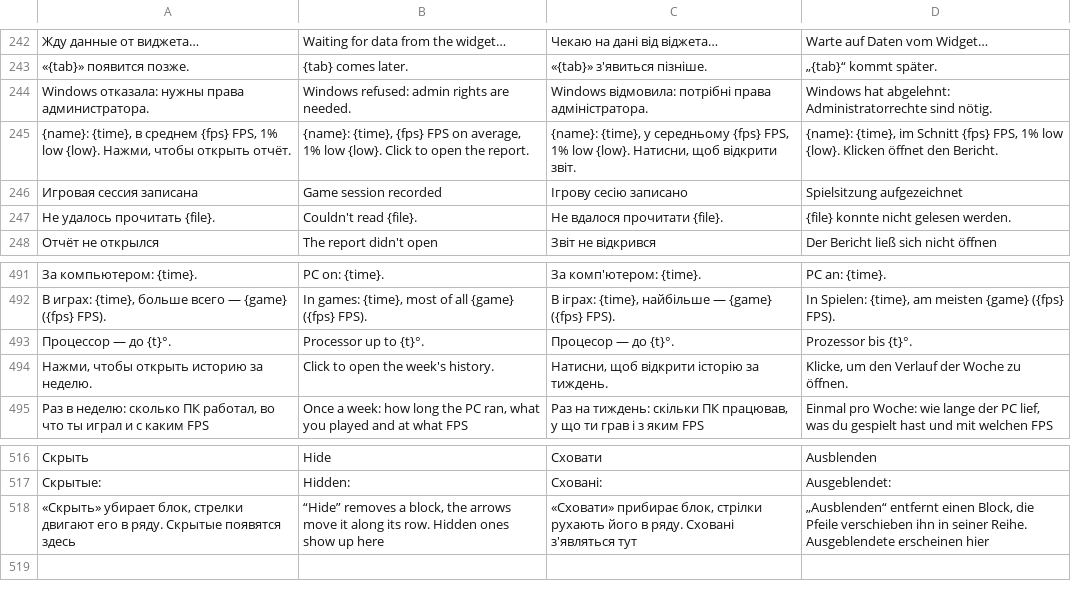
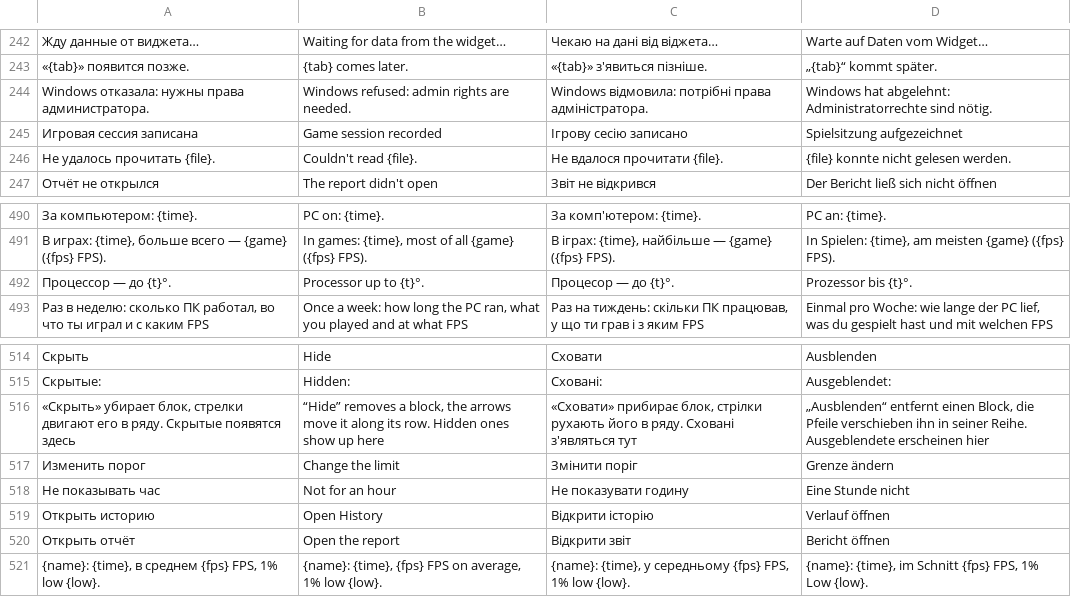
Before and after one commit to vladZah403/pc-widget, a TSV file: crates/pcm-render/src/texts.tsv, drawn as a sheet; only a part is shown, gaps mark what is left out; removed rows and columns are numbered as before the commit, all else as after; the diff names each change by its address in the sheet, - before the commit and + after, or states it on an @@ line.

```diff
--- a/crates/pcm-render/src/texts.tsv
+++ b/crates/pcm-render/src/texts.tsv
-row 245: {name}: {time}, в среднем {fps} FPS, 1% low {low}. Нажми, чтобы открыть отчёт. | {name}: {time}, {fps} FPS on average, 1% low {low}. Click to open the report. | {name}: {time}, у середньому {fps} FPS, 1% low {low}. Натисни, щоб відкрити звіт. | {name}: {time}, im Schnitt {fps} FPS, 1% low {low}. Klicken öffnet den Bericht.
-row 494: Нажми, чтобы открыть историю за неделю. | Click to open the week's history. | Натисни, щоб відкрити історію за тиждень. | Klicke, um den Verlauf der Woche zu öffnen.
+row 517: Изменить порог | Change the limit | Змінити поріг | Grenze ändern
+row 518: Не показывать час | Not for an hour | Не показувати годину | Eine Stunde nicht
+row 519: Открыть историю | Open History | Відкрити історію | Verlauf öffnen
+row 520: Открыть отчёт | Open the report | Відкрити звіт | Bericht öffnen
+row 521: {name}: {time}, в среднем {fps} FPS, 1% low {low}. | {name}: {time}, {fps} FPS on average, 1% low {low}. | {name}: {time}, у середньому {fps} FPS, 1% low {low}. | {name}: {time}, im Schnitt {fps} FPS, 1% Low {low}.
```
Also changed, not shown: 5 other files.
